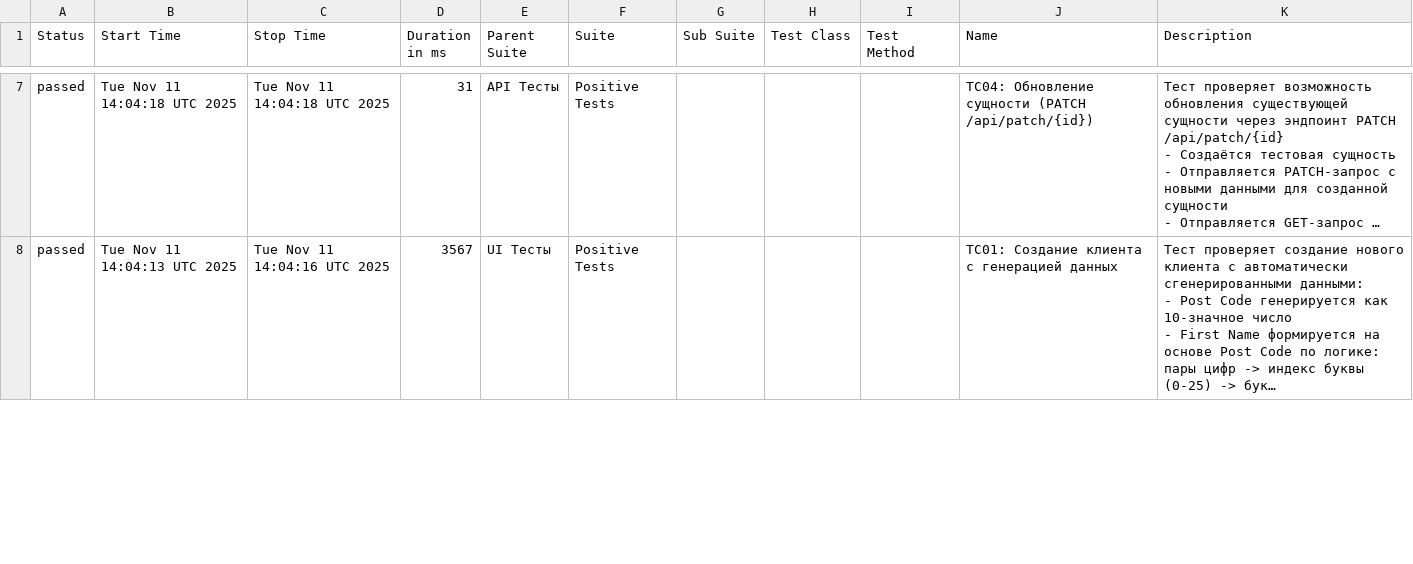
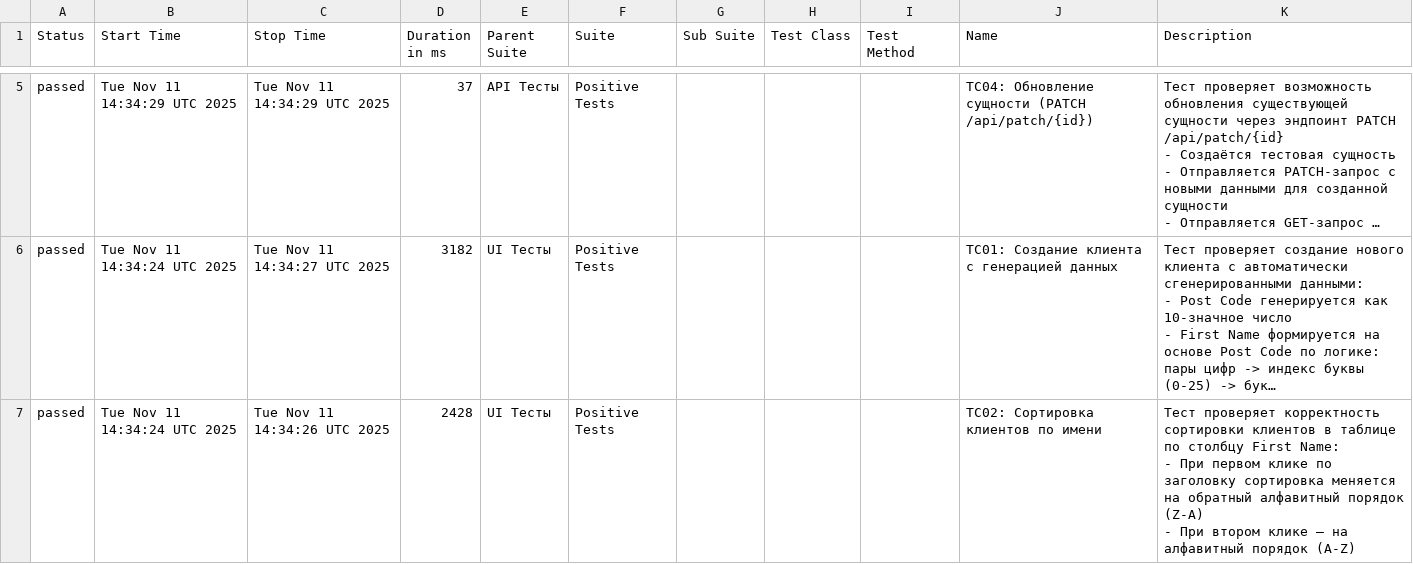
Before and after one commit to kultyapka3/banking_ui_tests, a CSV file: data/suites.csv, drawn as a sheet; only a part is shown, gaps mark what is left out; long unchanged cells end in …; addresses are those after the commit; ↵ is a line break in a cell; the diff covers the shown part only; the diff names each change by its address in the sheet, - before the commit and + after, or states it on an @@ line.

```diff
--- a/data/suites.csv
+++ b/data/suites.csv
-B5 (Start Time): Tue Nov 11 14:04:18 UTC 2025
+B5 (Start Time): Tue Nov 11 14:34:29 UTC 2025
-C5 (Stop Time): Tue Nov 11 14:04:18 UTC 2025
+C5 (Stop Time): Tue Nov 11 14:34:29 UTC 2025
-D5 (Duration in ms): 31
+D5 (Duration in ms): 37
-B6 (Start Time): Tue Nov 11 14:04:13 UTC 2025
+B6 (Start Time): Tue Nov 11 14:34:24 UTC 2025
-C6 (Stop Time): Tue Nov 11 14:04:16 UTC 2025
+C6 (Stop Time): Tue Nov 11 14:34:27 UTC 2025
-D6 (Duration in ms): 3567
+D6 (Duration in ms): 3182
+row 7: passed | Tue Nov 11 14:34:24 UTC 2025 | Tue Nov 11 14:34:26 UTC 2025 | 2428 | UI Тесты | Positive Tests |  |  |  | TC02: Сортировка клиентов по имени | Тест проверяет корректность сортировки клиентов в таблице по столбцу First Name: ↵ - При первом клике по заголовку сортировка меняется на обратный алфавитный порядок (Z-A) ↵ - При втором клике — на алфавитный порядок (A-Z)
```
Also changed, not shown: 1 added row, 2 removed rows and 16 edited cells elsewhere in this file, data/behaviors.csv, 58 other files.
